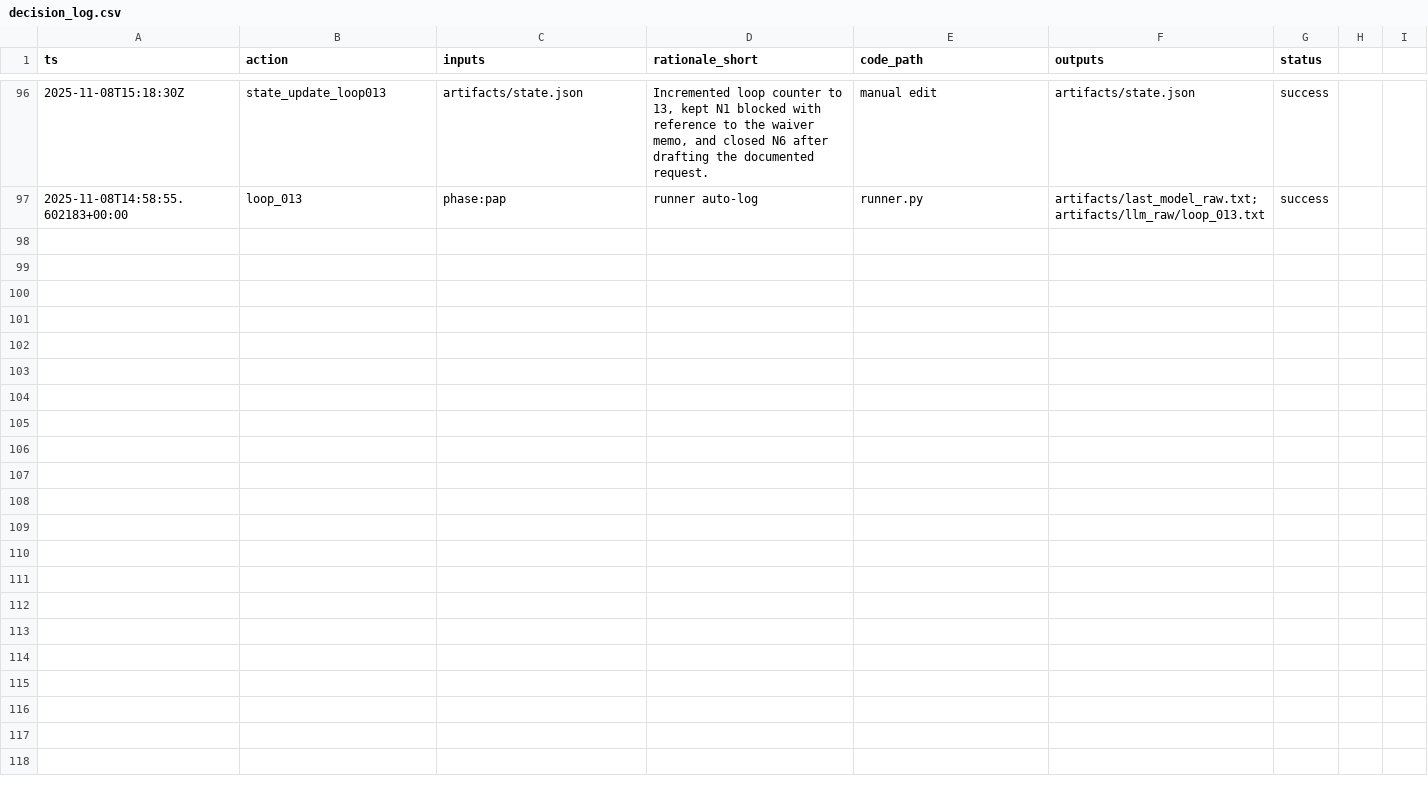
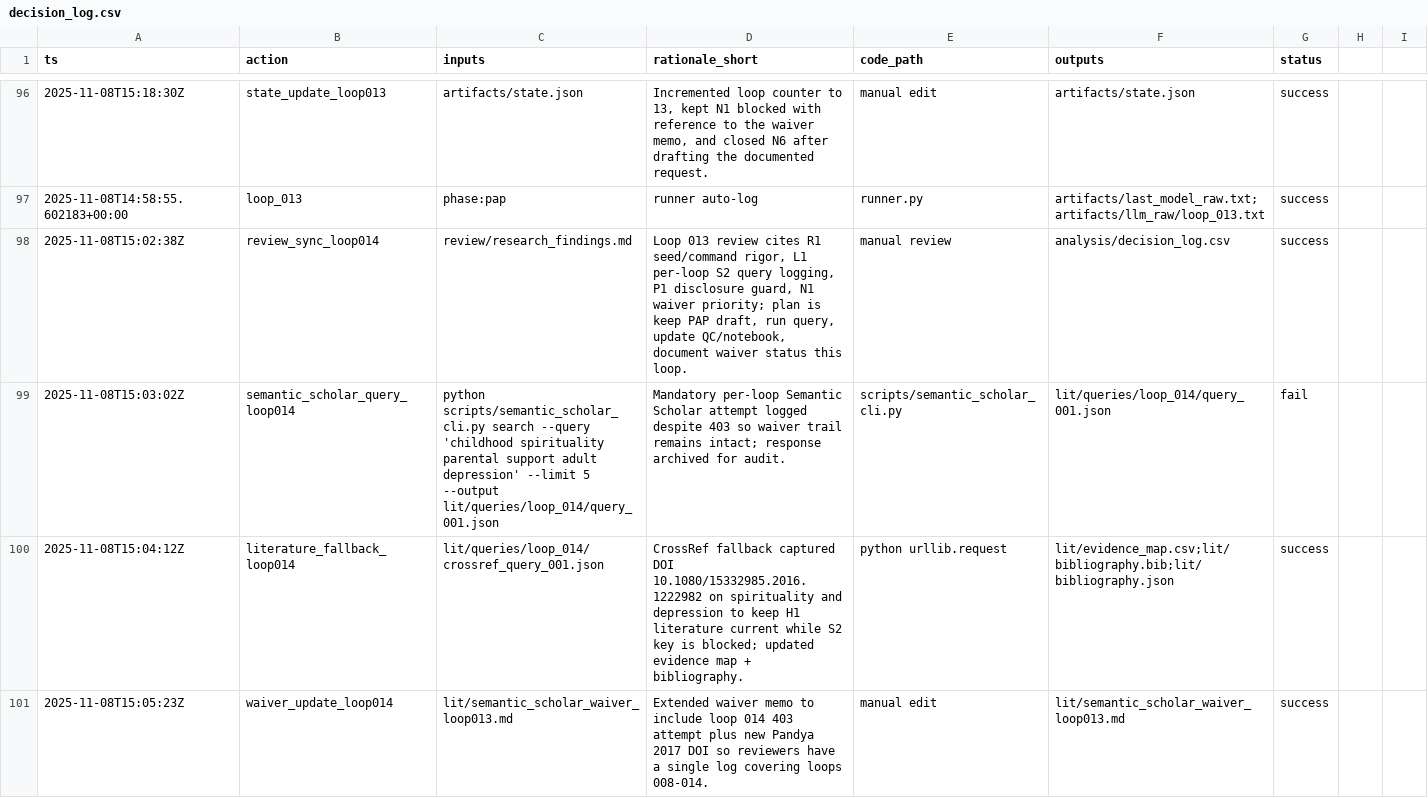
Before and after one commit to whp-wessel/ai_scientist, a CSV file: experiment_4b_aella_extensive_direct_edits_not_json/analysis/decision_log.csv, drawn as a sheet; only a part is shown, gaps mark what is left out; the diff covers the shown part only.

```diff
--- a/experiment_4b_aella_extensive_direct_edits_not_json/analysis/decision_log.csv
+++ b/experiment_4b_aella_extensive_direct_edits_not_json/analysis/decision_log.csv
@@ -97 +97,5 @@ ts,action,inputs,rationale_short,code_path,outputs,status
 2025-11-08T14:58:55.602183+00:00,loop_013,phase:pap,runner auto-log,runner.py,artifacts/last_model_raw.txt;artifacts/llm_raw/loop_013.txt,success
+2025-11-08T15:02:38Z,review_sync_loop014,review/research_findings.md,"Loop 013 review cites R1 seed/command rigor, L1 per-loop S2 query logging, P1 disclosure guard, N1 waiver priority; plan is keep PAP draft, run query, update QC/notebook, document waiver status this loop.",manual review,analysis/decision_log.csv,success
+2025-11-08T15:03:02Z,semantic_scholar_query_loop014,"python scripts/semantic_scholar_cli.py search --query 'childhood spirituality parental support adult depression' --limit 5 --output lit/queries/loop_014/query_001.json","Mandatory per-loop Semantic Scholar attempt logged despite 403 so waiver trail remains intact; response archived for audit.",scripts/semantic_scholar_cli.py,lit/queries/loop_014/query_001.json,fail
+2025-11-08T15:04:12Z,literature_fallback_loop014,lit/queries/loop_014/crossref_query_001.json,"CrossRef fallback captured DOI 10.1080/15332985.2016.1222982 on spirituality and depression to keep H1 literature current while S2 key is blocked; updated evidence map + bibliography.",python urllib.request,lit/evidence_map.csv;lit/bibliography.bib;lit/bibliography.json,success
+2025-11-08T15:05:23Z,waiver_update_loop014,lit/semantic_scholar_waiver_loop013.md,"Extended waiver memo to include loop 014 403 attempt plus new Pandya 2017 DOI so reviewers have a single log covering loops 008-014.",manual edit,lit/semantic_scholar_waiver_loop013.md,success
```
Also changed, not shown: 4 added rows elsewhere in this file, experiment_4b_aella_extensive_direct_edits_not_json/lit/evidence_map.csv, experiment_5a_aella_minimal_gpt-5_not_codex/analysis/decision_log.csv, 35 other files.
